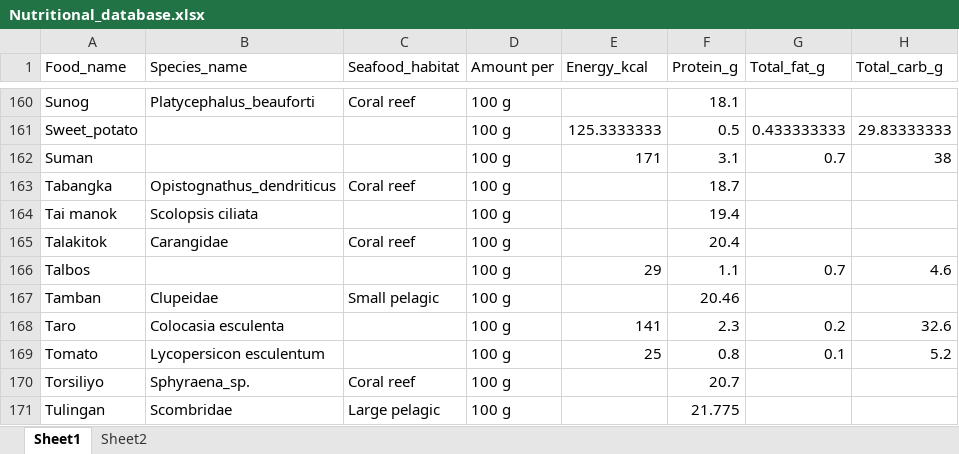
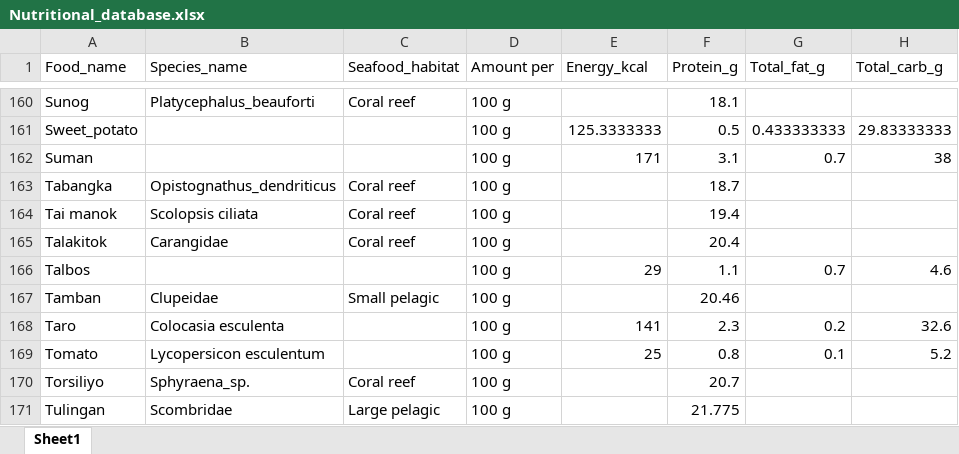
Before and after one commit to victor-brun/food-sfb, an Excel workbook: Data/Nutritional_database.xlsx, sheet Sheet1, drawn as a sheet; only a part is shown, gaps mark what is left out; values as stored, in another font and other column widths than the file's, no borders; the diff covers the shown part only; the diff names each change by its address in the sheet, - before the commit and + after, or states it on an @@ line.

```diff
--- a/Data/Nutritional_database.xlsx (sheet Sheet1)
+++ b/Data/Nutritional_database.xlsx (sheet Sheet1)
-sheet tab: Sheet2
-C164 (Seafood_habitat): (empty)
+C164 (Seafood_habitat): Coral reef
```
Also changed, not shown: 14 edited cells elsewhere in this sheet, 7 other files.
